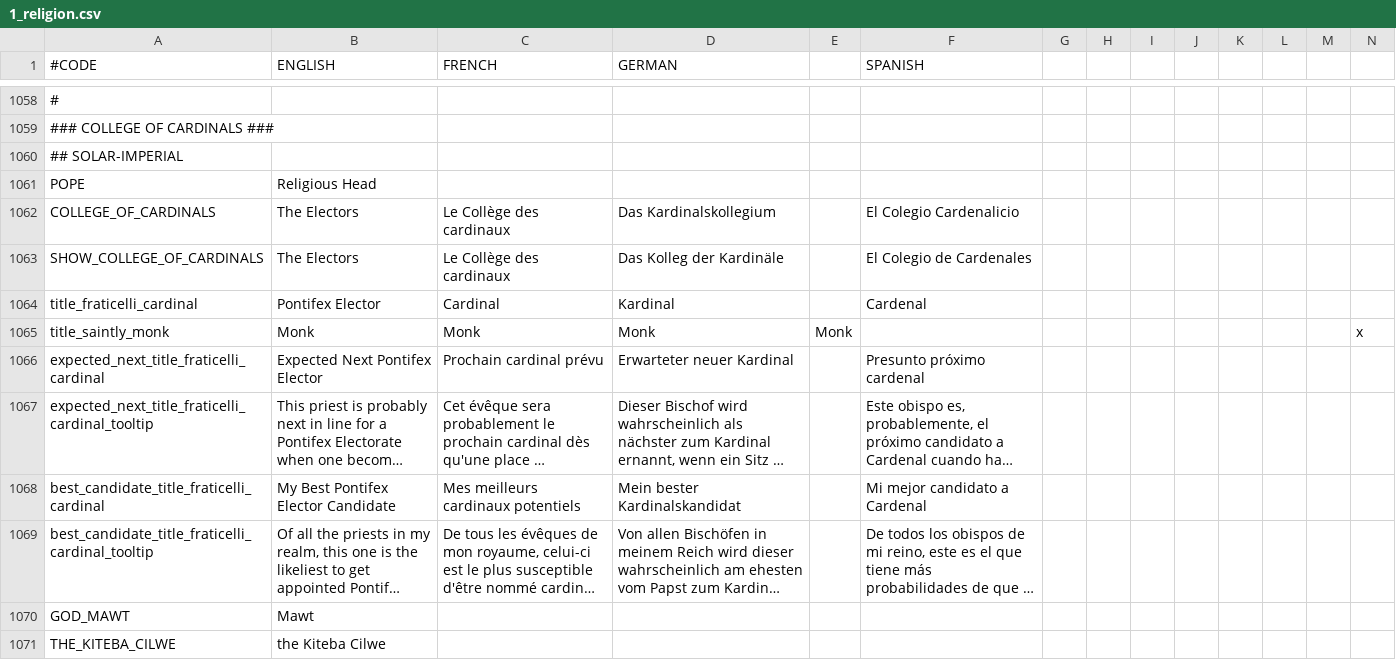
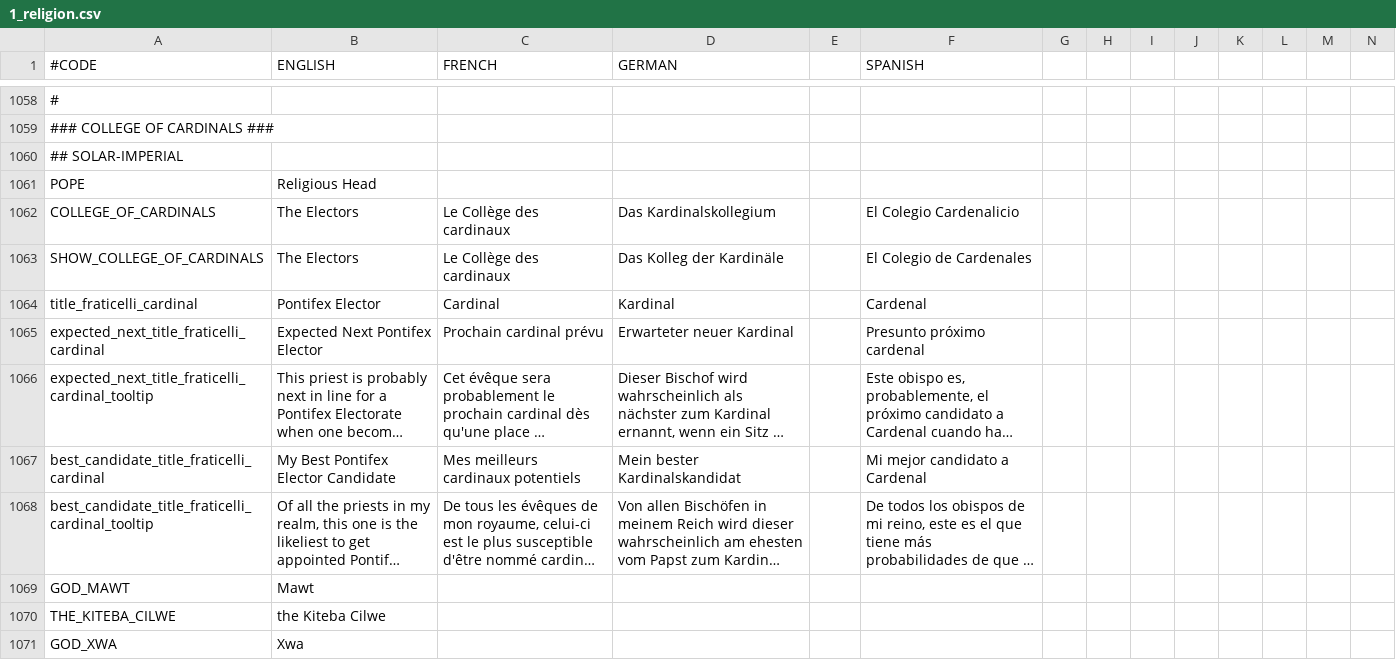
Before and after one commit to 00matthew2000/Lux-Ultima, a CSV file: localisation/1_religion.csv, drawn as a sheet; only a part is shown, gaps mark what is left out; the shorter side is filled out with more unchanged rows; long unchanged cells end in …; rows hold the shown columns only; the diff names each change by its address in the sheet, - before the commit and + after, or states it on an @@ line.

```diff
--- a/localisation/1_religion.csv
+++ b/localisation/1_religion.csv
-row 1065: title_saintly_monk | Monk | Monk | Monk | Monk |  |  |  |  |  |  |  |  | x
```
Also changed, not shown: 22 other files.
